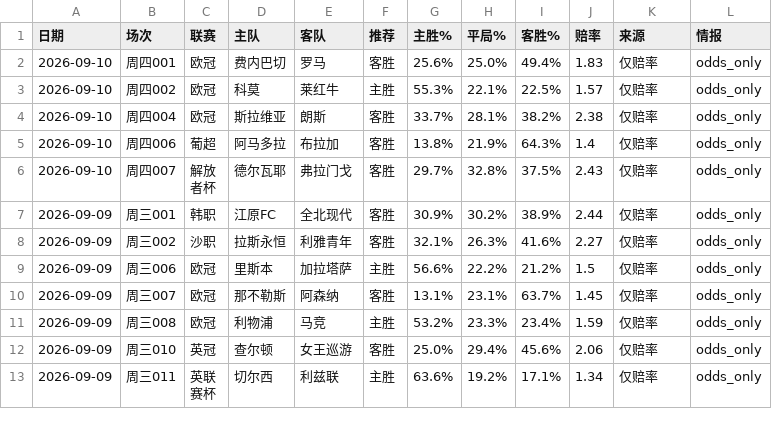
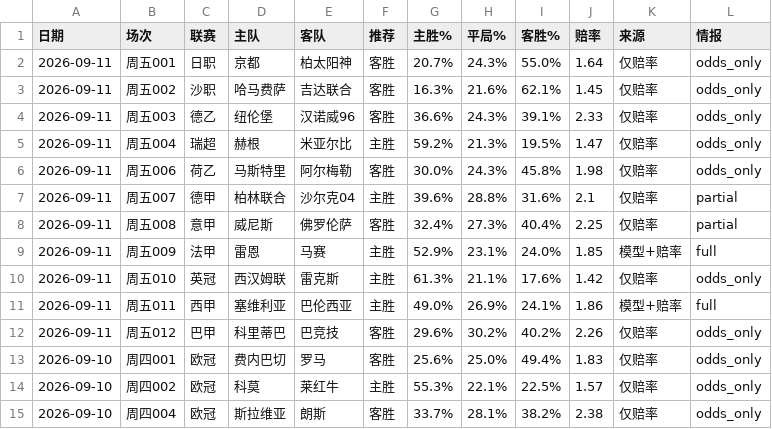
Before and after one commit to wanglin-777/jc-football, a CSV file: data/history_csv/历史预测_全量.csv, drawn as a sheet; only a part is shown; the shorter side is filled out with more unchanged rows.

```diff
--- a/data/history_csv/历史预测_全量.csv
+++ b/data/history_csv/历史预测_全量.csv
@@ -1,2 +1,13 @@
 日期,场次,联赛,主队,客队,推荐,主胜%,平局%,客胜%,赔率,来源,情报
+2026-09-11,周五001,日职,京都,柏太阳神,客胜,20.7%,24.3%,55.0%,1.64,仅赔率,odds_only
+2026-09-11,周五002,沙职,哈马费萨,吉达联合,客胜,16.3%,21.6%,62.1%,1.45,仅赔率,odds_only
+2026-09-11,周五003,德乙,纽伦堡,汉诺威96,客胜,36.6%,24.3%,39.1%,2.33,仅赔率,odds_only
+2026-09-11,周五004,瑞超,赫根,米亚尔比,主胜,59.2%,21.3%,19.5%,1.47,仅赔率,odds_only
+2026-09-11,周五006,荷乙,马斯特里,阿尔梅勒,客胜,30.0%,24.3%,45.8%,1.98,仅赔率,odds_only
+2026-09-11,周五007,德甲,柏林联合,沙尔克04,主胜,39.6%,28.8%,31.6%,2.1,仅赔率,partial
+2026-09-11,周五008,意甲,威尼斯,佛罗伦萨,客胜,32.4%,27.3%,40.4%,2.25,仅赔率,partial
+2026-09-11,周五009,法甲,雷恩,马赛,主胜,52.9%,23.1%,24.0%,1.85,模型+赔率,full
+2026-09-11,周五010,英冠,西汉姆联,雷克斯,主胜,61.3%,21.1%,17.6%,1.42,仅赔率,odds_only
+2026-09-11,周五011,西甲,塞维利亚,巴伦西亚,主胜,49.0%,26.9%,24.1%,1.86,模型+赔率,full
+2026-09-11,周五012,巴甲,科里蒂巴,巴竞技,客胜,29.6%,30.2%,40.2%,2.26,仅赔率,odds_only
 2026-09-10,周四001,欧冠,费内巴切,罗马,客胜,25.6%,25.0%,49.4%,1.83,仅赔率,odds_only
```
Also changed, not shown: data/today_matches.csv, 12 other files.
